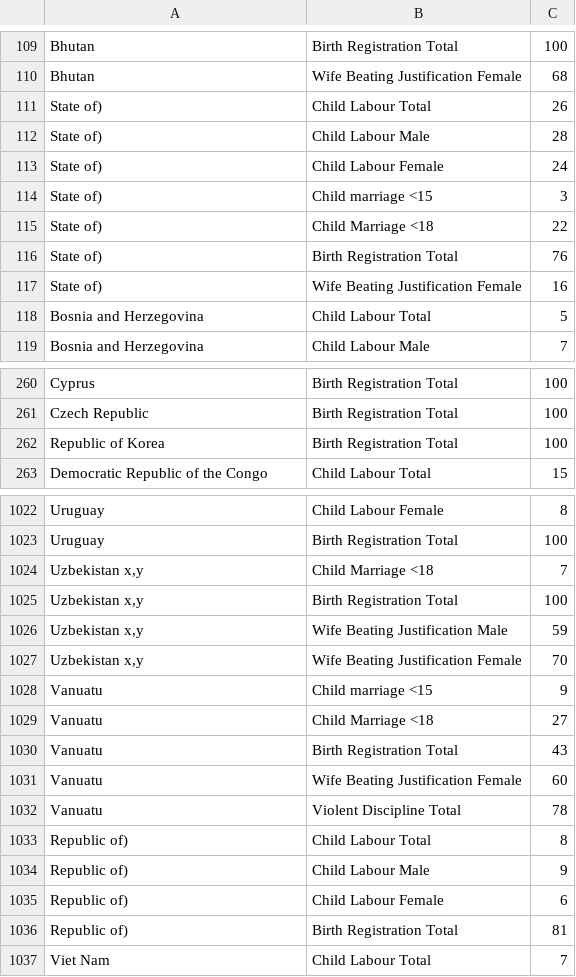
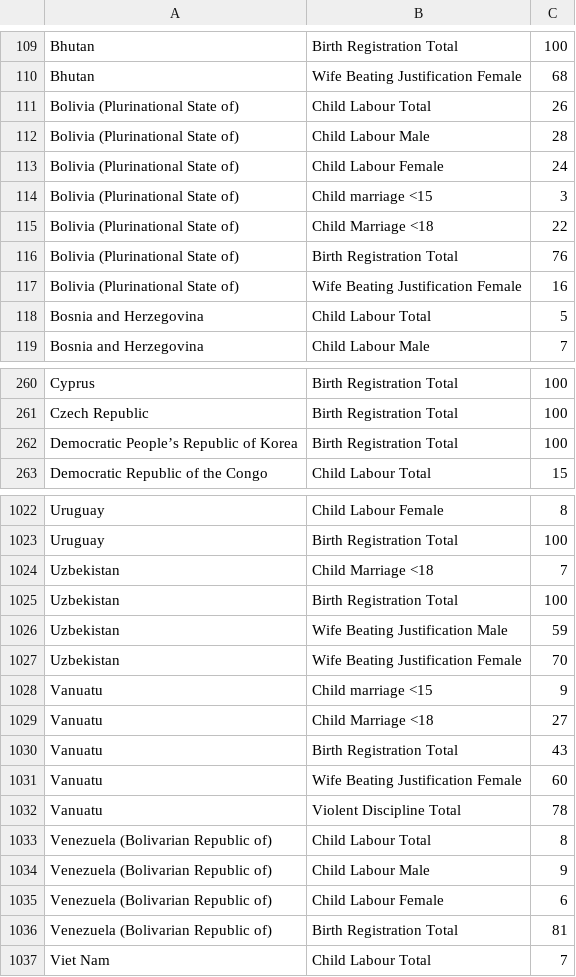
Before and after one commit to Abhiabhishek5124/Lab5_DSC200, a CSV file: group10Lab5.csv, drawn as a sheet; only a part is shown, gaps mark what is left out; the diff covers the shown part only.

```diff
--- a/group10Lab5.csv
+++ b/group10Lab5.csv
@@ -110,9 +110,9 @@ Bhutan,Birth Registration Total,100
 Bhutan,Wife Beating Justification Female,68
-State of),Child Labour Total,26
-State of),Child Labour Male,28
-State of),Child Labour Female,24
-State of),Child marriage <15,3
-State of),Child Marriage <18,22
-State of),Birth Registration Total,76
-State of),Wife Beating Justification Female,16
+Bolivia (Plurinational State of),Child Labour Total,26
+Bolivia (Plurinational State of),Child Labour Male,28
+Bolivia (Plurinational State of),Child Labour Female,24
+Bolivia (Plurinational State of),Child marriage <15,3
+Bolivia (Plurinational State of),Child Marriage <18,22
+Bolivia (Plurinational State of),Birth Registration Total,76
+Bolivia (Plurinational State of),Wife Beating Justification Female,16
 Bosnia and Herzegovina,Child Labour Total,5
@@ -261,3 +261,3 @@ Cyprus,Birth Registration Total,100
 Czech Republic,Birth Registration Total,100
-Republic of Korea,Birth Registration Total,100
+Democratic People’s Republic of Korea,Birth Registration Total,100
 Democratic Republic of the Congo,Child Labour Total,15
@@ -1023,6 +1023,6 @@ Uruguay,Child Labour Female,8
 Uruguay,Birth Registration Total,100
-"Uzbekistan x,y",Child Marriage <18,7
-"Uzbekistan x,y",Birth Registration Total,100
-"Uzbekistan x,y",Wife Beating Justification Male,59
-"Uzbekistan x,y",Wife Beating Justification Female,70
+Uzbekistan,Child Marriage <18,7
+Uzbekistan,Birth Registration Total,100
+Uzbekistan,Wife Beating Justification Male,59
+Uzbekistan,Wife Beating Justification Female,70
 Vanuatu,Child marriage <15,9
@@ -1032,6 +1032,6 @@ Vanuatu,Wife Beating Justification Female,60
 Vanuatu,Violent Discipline Total,78
-Republic of),Child Labour Total,8
-Republic of),Child Labour Male,9
-Republic of),Child Labour Female,6
-Republic of),Birth Registration Total,81
+Venezuela (Bolivarian Republic of),Child Labour Total,8
+Venezuela (Bolivarian Republic of),Child Labour Male,9
+Venezuela (Bolivarian Republic of),Child Labour Female,6
+Venezuela (Bolivarian Republic of),Birth Registration Total,81
 Viet Nam,Child Labour Total,7
```
Also changed, not shown: 45 edited cells elsewhere in this file, 1 other file.
